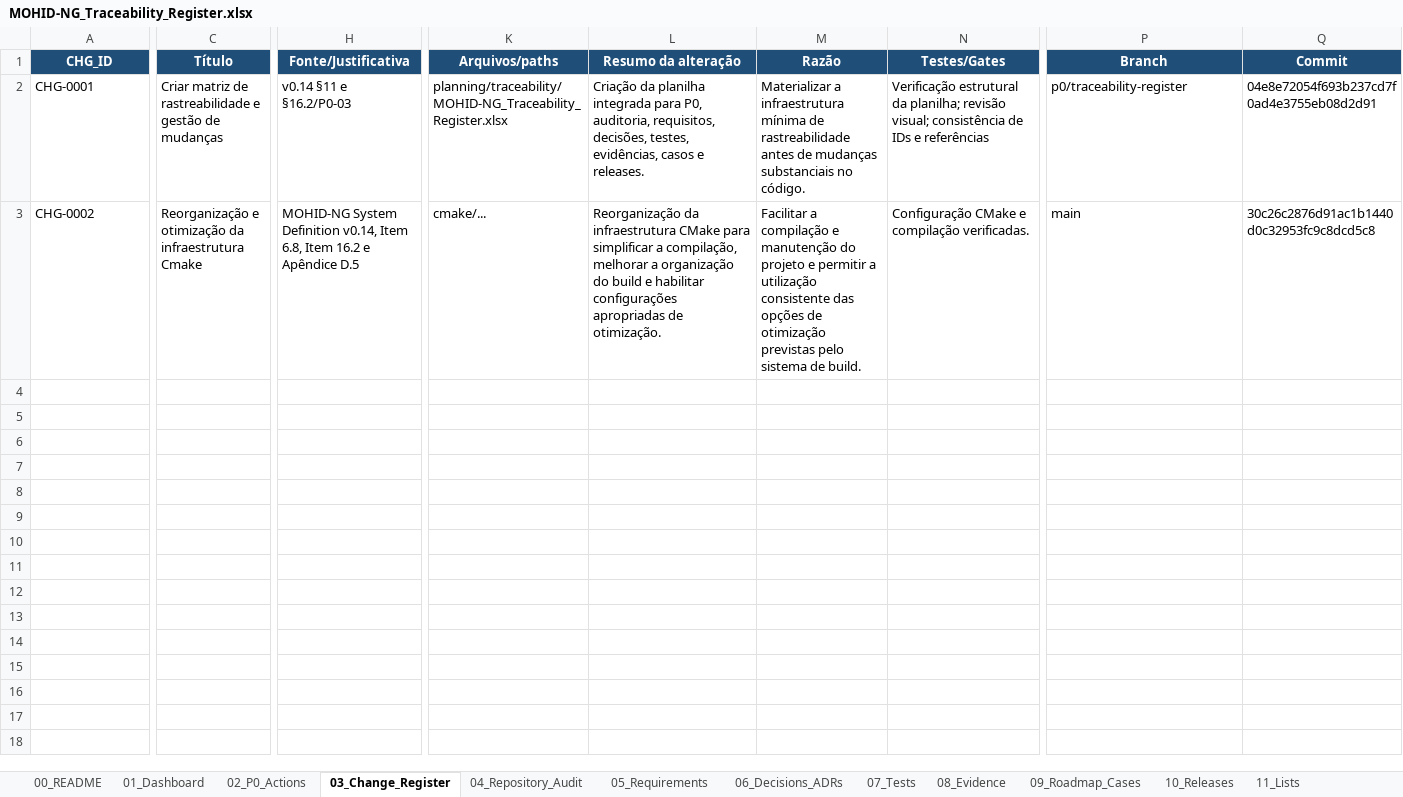
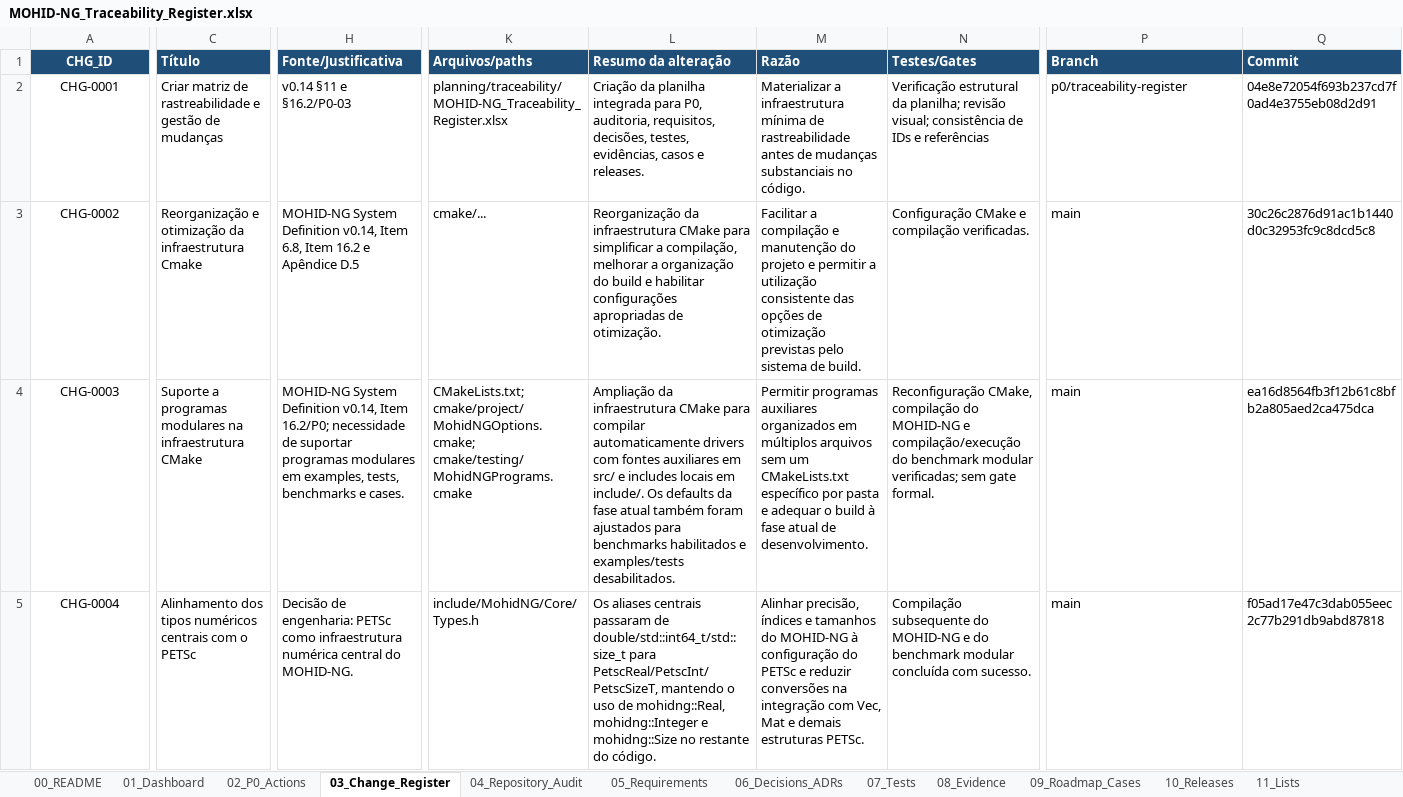
Before and after one commit to voronoimeshmaker/MohidNG, an Excel workbook: planning/traceability/MOHID-NG_Traceability_Register.xlsx, sheet 03_Change_Register, drawn as a sheet; only a part is shown, gaps mark what is left out; values as stored, in another font and other column widths than the file's, no borders; table styles not drawn; rows hold the shown columns only; the diff covers the shown part only; the diff names each change by its address in the sheet, - before the commit and + after, or states it on an @@ line.

```diff
--- a/planning/traceability/MOHID-NG_Traceability_Register.xlsx (sheet 03_Change_Register)
+++ b/planning/traceability/MOHID-NG_Traceability_Register.xlsx (sheet 03_Change_Register)
-C1 alignment: center
+C1 alignment: left
-H1 alignment: center
+H1 alignment: left
-K1:Q1 alignment: center
+K1:Q1 alignment: left
-A2:A3 alignment: left
+A2:A3 alignment: center
+row 4: CHG-0003 | Suporte a programas modulares na infraestrutura CMake | MOHID-NG System Definition v0.14, Item 16.2/P0; necessidade de suportar programas modulares em examples, tests, benchmarks e cases. | CMakeLists.txt; cmake/project/MohidNGOptions.cmake; cmake/testing/MohidNGPrograms.cmake | Ampliação da infraestrutura CMake para compilar automaticamente drivers com fontes auxiliares em src/ e includes locais em include/. Os defaults da fase atual também foram ajustados para benchmarks habilitados e examples/tests desabilitados. | Permitir programas auxiliares organizados em múltiplos arquivos sem um CMakeLists.txt específico por pasta e adequar o build à fase atual de desenvolvimento. | Reconfiguração CMake, compilação do MOHID-NG e compilação/execução do benchmark modular verificadas; sem gate formal. | main | ea16d8564fb3f12b61c8bfb2a805aed2ca475dca
+row 5: CHG-0004 | Alinhamento dos tipos numéricos centrais com o PETSc | Decisão de engenharia: PETSc como infraestrutura numérica central do MOHID-NG. | include/MohidNG/Core/Types.h | Os aliases centrais passaram de double/std::int64_t/std::size_t para PetscReal/PetscInt/PetscSizeT, mantendo o uso de mohidng::Real, mohidng::Integer e mohidng::Size no restante do código. | Alinhar precisão, índices e tamanhos do MOHID-NG à configuração do PETSc e reduzir conversões na integração com Vec, Mat e demais estruturas PETSc. | Compilação subsequente do MOHID-NG e do benchmark modular concluída com sucesso. | main | f05ad17e47c3dab055eec2c77b291db9abd87818
```
Also changed, not shown: 3 added rows and cell formats elsewhere in this sheet, charts or pictures.
